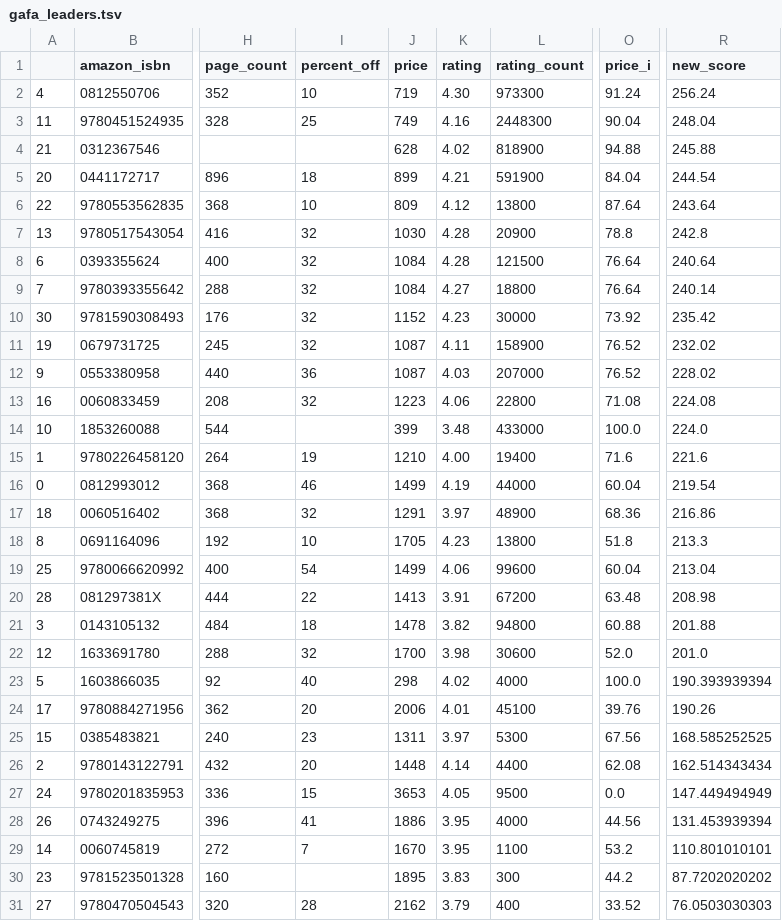
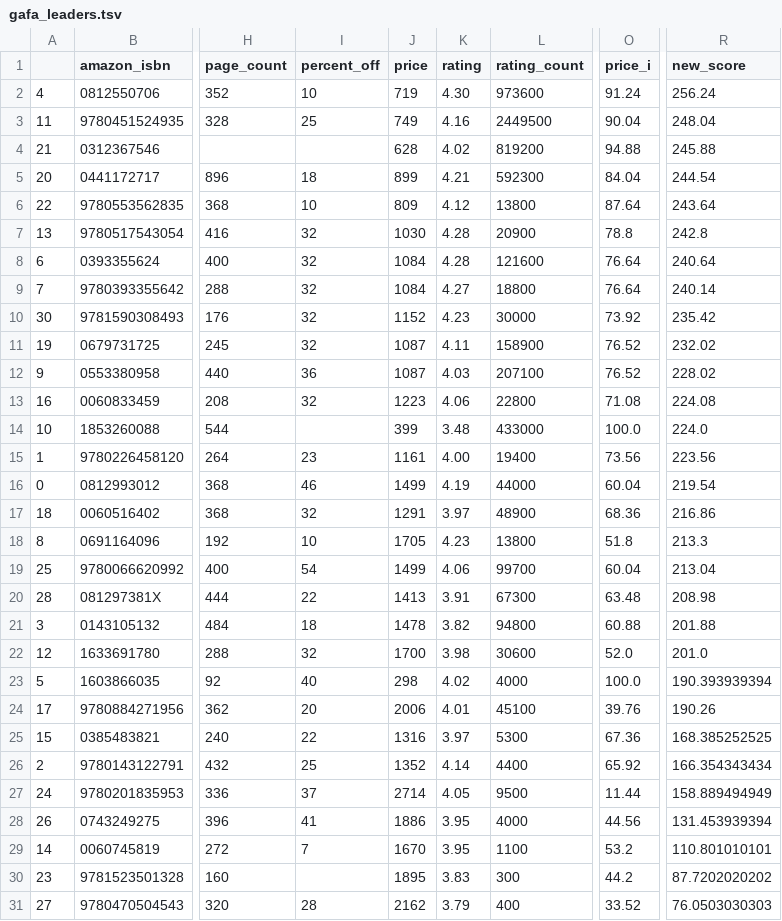
Before and after one commit to kcsluis/goodbooksgreatdeals, a TSV file: output/gafa_leaders.tsv, drawn as a sheet; only a part is shown, gaps mark what is left out; the diff names each change by its address in the sheet, - before the commit and + after, or states it on an @@ line.

```diff
--- a/output/gafa_leaders.tsv
+++ b/output/gafa_leaders.tsv
-L2 (rating_count): 973300
+L2 (rating_count): 973600
-L3 (rating_count): 2448300
+L3 (rating_count): 2449500
-L4 (rating_count): 818900
+L4 (rating_count): 819200
-L5 (rating_count): 591900
+L5 (rating_count): 592300
-L8 (rating_count): 121500
+L8 (rating_count): 121600
-L12 (rating_count): 207000
+L12 (rating_count): 207100
-I15 (percent_off): 19
+I15 (percent_off): 23
-J15 (price): 1210
+J15 (price): 1161
-O15 (price_i): 71.6
+O15 (price_i): 73.56
-R15 (new_score): 221.6
+R15 (new_score): 223.56
-L19 (rating_count): 99600
+L19 (rating_count): 99700
-L20 (rating_count): 67200
+L20 (rating_count): 67300
-I25 (percent_off): 23
+I25 (percent_off): 22
-J25 (price): 1311
+J25 (price): 1316
-O25 (price_i): 67.56
+O25 (price_i): 67.36
-R25 (new_score): 168.585252525
+R25 (new_score): 168.385252525
-I26 (percent_off): 20
+I26 (percent_off): 25
-J26 (price): 1448
+J26 (price): 1352
-O26 (price_i): 62.08
+O26 (price_i): 65.92
-R26 (new_score): 162.514343434
+R26 (new_score): 166.354343434
-I27 (percent_off): 15
+I27 (percent_off): 37
-J27 (price): 3653
+J27 (price): 2714
-O27 (price_i): 0.0
+O27 (price_i): 11.44
-R27 (new_score): 147.449494949
+R27 (new_score): 158.889494949
```
Also changed, not shown: output/caldecott.tsv, output/design_fast_company.tsv, 4 other files.
